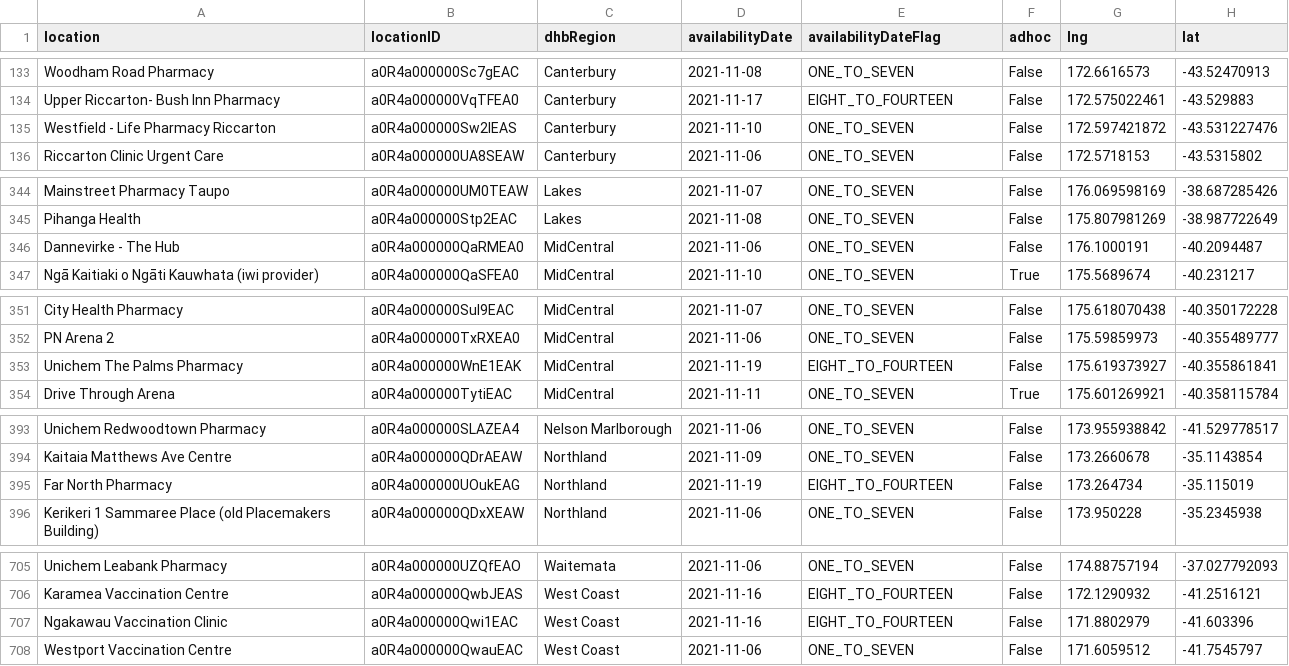
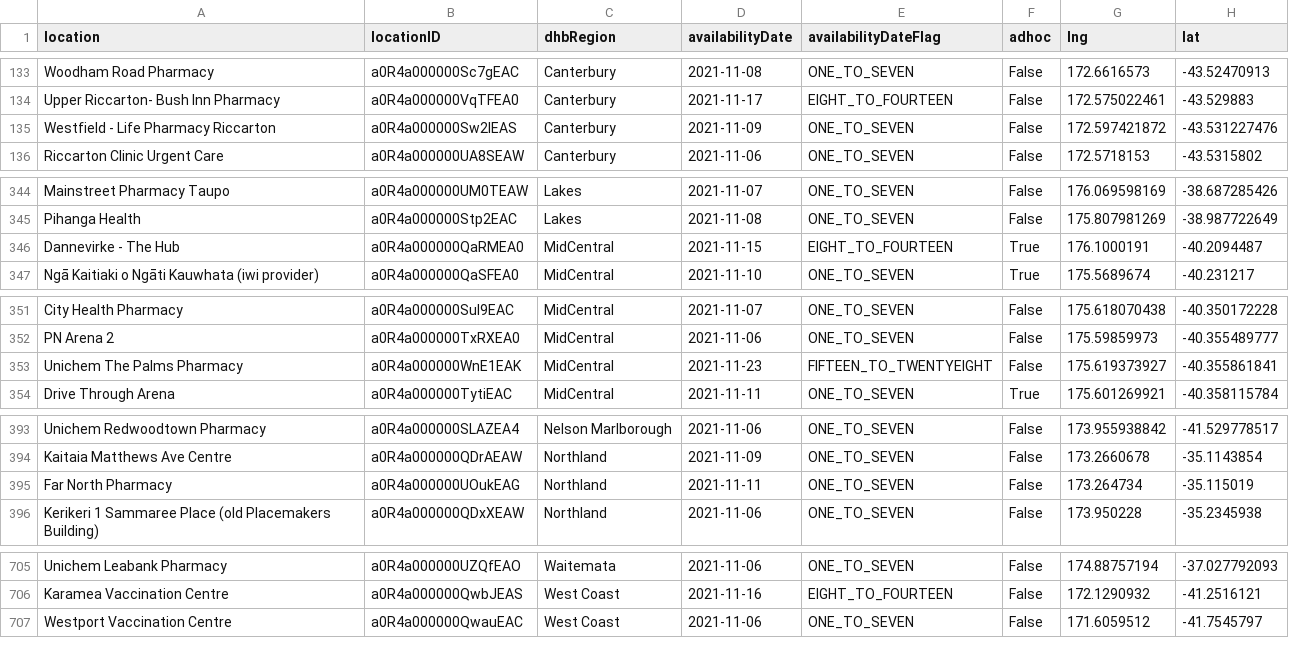
Before and after one commit to UoA-eResearch/nz-covid19-data-auto, a CSV file: vaccinations/bookmyvaccine.csv, drawn as a sheet; only a part is shown, gaps mark what is left out; the diff covers the shown part only.

```diff
--- a/vaccinations/bookmyvaccine.csv
+++ b/vaccinations/bookmyvaccine.csv
@@ -134,3 +134,3 @@ Woodham Road Pharmacy,a0R4a000000Sc7gEAC,Canterbury,2021-11-08,ONE_TO_SEVEN,Fals
 Upper Riccarton- Bush Inn Pharmacy,a0R4a000000VqTFEA0,Canterbury,2021-11-17,EIGHT_TO_FOURTEEN,False,172.575022461,-43.529883
-Westfield - Life Pharmacy Riccarton,a0R4a000000Sw2IEAS,Canterbury,2021-11-10,ONE_TO_SEVEN,False,172.597421872,-43.531227476
+Westfield - Life Pharmacy Riccarton,a0R4a000000Sw2IEAS,Canterbury,2021-11-09,ONE_TO_SEVEN,False,172.597421872,-43.531227476
 Riccarton Clinic Urgent Care,a0R4a000000UA8SEAW,Canterbury,2021-11-06,ONE_TO_SEVEN,False,172.5718153,-43.5315802
@@ -345,3 +345,3 @@ Mainstreet Pharmacy Taupo,a0R4a000000UM0TEAW,Lakes,2021-11-07,ONE_TO_SEVEN,False
 Pihanga Health,a0R4a000000Stp2EAC,Lakes,2021-11-08,ONE_TO_SEVEN,False,175.807981269,-38.987722649
-Dannevirke - The Hub,a0R4a000000QaRMEA0,MidCentral,2021-11-06,ONE_TO_SEVEN,False,176.1000191,-40.2094487
+Dannevirke - The Hub,a0R4a000000QaRMEA0,MidCentral,2021-11-15,EIGHT_TO_FOURTEEN,True,176.1000191,-40.2094487
 Ngā Kaitiaki o Ngāti Kauwhata (iwi provider),a0R4a000000QaSFEA0,MidCentral,2021-11-10,ONE_TO_SEVEN,True,175.5689674,-40.231217
@@ -352,3 +352,3 @@ City Health Pharmacy,a0R4a000000Sul9EAC,MidCentral,2021-11-07,ONE_TO_SEVEN,False
 PN Arena 2,a0R4a000000TxRXEA0,MidCentral,2021-11-06,ONE_TO_SEVEN,False,175.59859973,-40.355489777
-Unichem The Palms Pharmacy,a0R4a000000WnE1EAK,MidCentral,2021-11-19,EIGHT_TO_FOURTEEN,False,175.619373927,-40.355861841
+Unichem The Palms Pharmacy,a0R4a000000WnE1EAK,MidCentral,2021-11-23,FIFTEEN_TO_TWENTYEIGHT,False,175.619373927,-40.355861841
 Drive Through Arena,a0R4a000000TytiEAC,MidCentral,2021-11-11,ONE_TO_SEVEN,True,175.601269921,-40.358115784
@@ -394,3 +394,3 @@ Unichem Redwoodtown Pharmacy,a0R4a000000SLAZEA4,Nelson Marlborough,2021-11-06,ON
 Kaitaia Matthews Ave Centre,a0R4a000000QDrAEAW,Northland,2021-11-09,ONE_TO_SEVEN,False,173.2660678,-35.1143854
-Far North Pharmacy,a0R4a000000UOukEAG,Northland,2021-11-19,EIGHT_TO_FOURTEEN,False,173.264734,-35.115019
+Far North Pharmacy,a0R4a000000UOukEAG,Northland,2021-11-11,ONE_TO_SEVEN,False,173.264734,-35.115019
 Kerikeri 1 Sammaree Place (old Placemakers Building),a0R4a000000QDxXEAW,Northland,2021-11-06,ONE_TO_SEVEN,False,173.950228,-35.2345938
@@ -706,3 +706,2 @@ Unichem Leabank Pharmacy,a0R4a000000UZQfEAO,Waitemata,2021-11-06,ONE_TO_SEVEN,Fa
 Karamea Vaccination Centre,a0R4a000000QwbJEAS,West Coast,2021-11-16,EIGHT_TO_FOURTEEN,False,172.1290932,-41.2516121
-Ngakawau Vaccination Clinic,a0R4a000000Qwi1EAC,West Coast,2021-11-16,EIGHT_TO_FOURTEEN,False,171.8802979,-41.603396
 Westport Vaccination Centre,a0R4a000000QwauEAC,West Coast,2021-11-06,ONE_TO_SEVEN,False,171.6059512,-41.7545797
```
Also changed, not shown: 3 moved rows and 3 edited cells elsewhere in this file, 1 other file.
